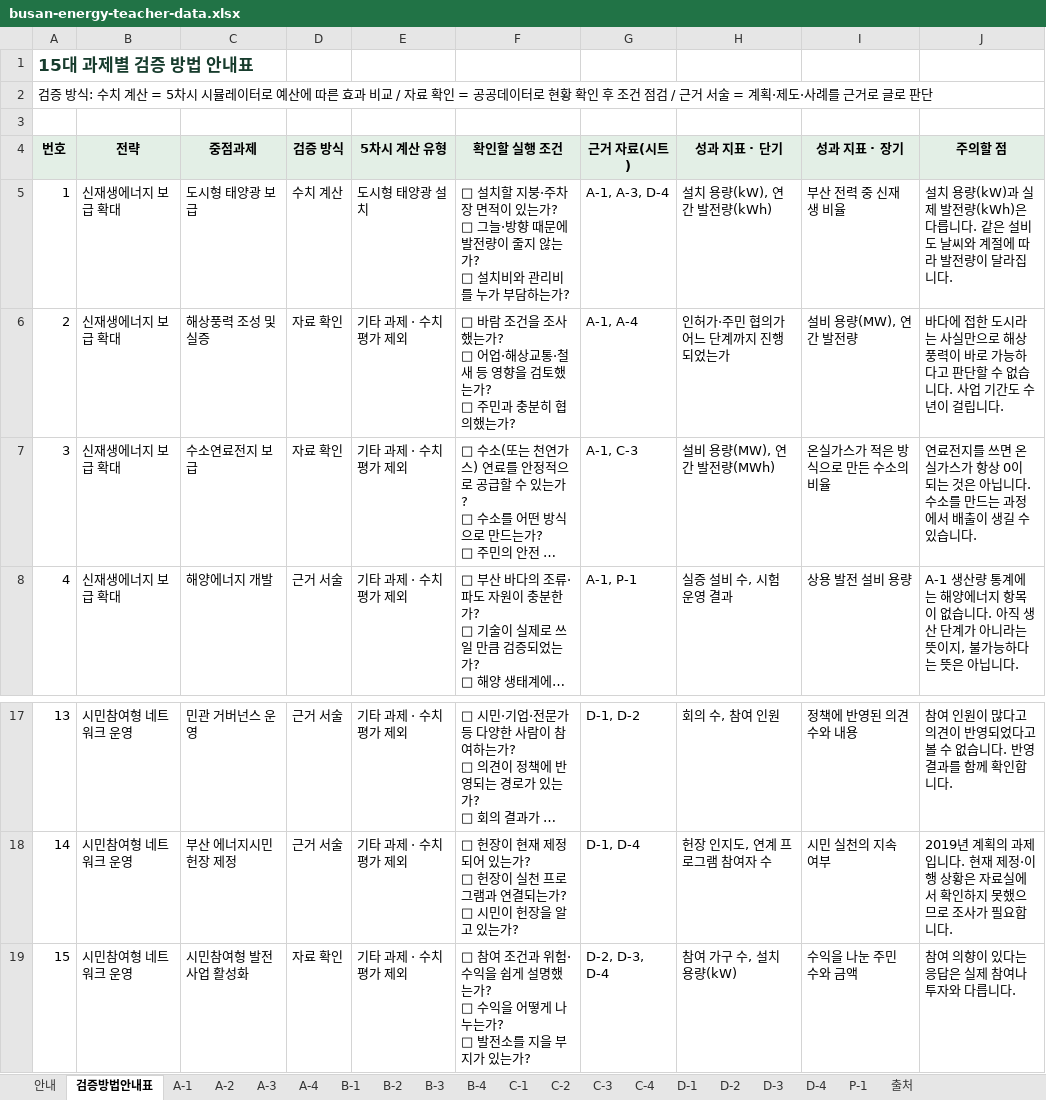
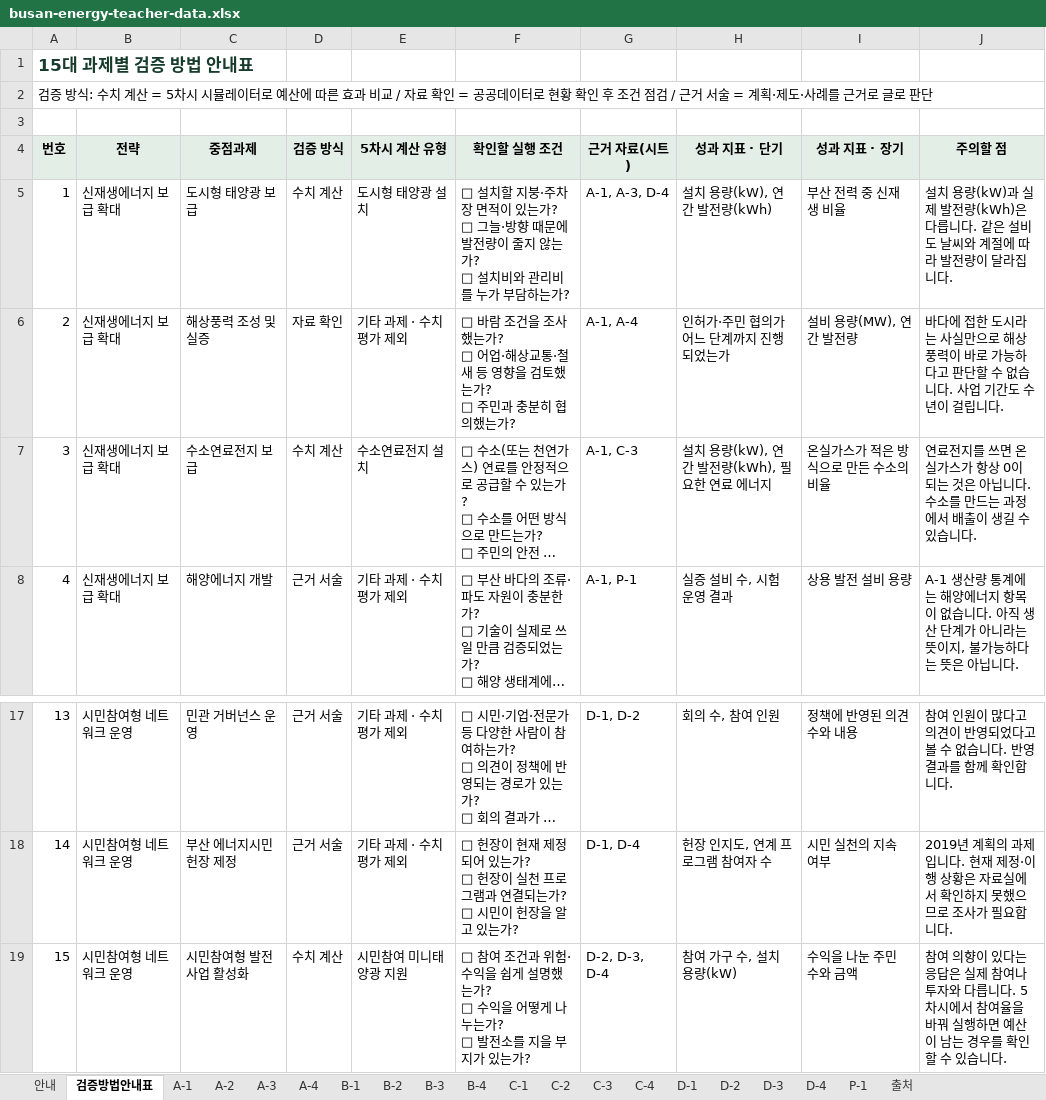
Before and after one commit to hoonjoo8816/busan-energy-classroom, an Excel workbook: data/busan-energy-teacher-data.xlsx, sheet 검증방법안내표, drawn as a sheet; only a part is shown, gaps mark what is left out; long unchanged cells end in …; values as stored, in another font and other column widths than the file's, no borders; the diff names each change by its address in the sheet, - before the commit and + after, or states it on an @@ line.

```diff
--- a/data/busan-energy-teacher-data.xlsx (sheet 검증방법안내표)
+++ b/data/busan-energy-teacher-data.xlsx (sheet 검증방법안내표)
-D7 (검증 방식): 자료 확인
+D7 (검증 방식): 수치 계산
-E7 (5차시 계산 유형): 기타 과제 · 수치 평가 제외
+E7 (5차시 계산 유형): 수소연료전지 설치
-H7 (성과 지표 · 단기): 설비 용량(MW), 연간 발전량(MWh)
+H7 (성과 지표 · 단기): 설치 용량(kW), 연간 발전량(kWh), 필요한 연료 에너지
-D19 (검증 방식): 자료 확인
+D19 (검증 방식): 수치 계산
-E19 (5차시 계산 유형): 기타 과제 · 수치 평가 제외
+E19 (5차시 계산 유형): 시민참여 미니태양광 지원
-J19 (주의할 점): …릅니다.
+J19 (주의할 점): …릅니다. 5차시에서 참여율을 바꿔 실행하면 예산이 남는 경우를 확인할 수 있습니다.
```
Also changed, not shown: sheet D-2, charts or pictures, 1 other file.
